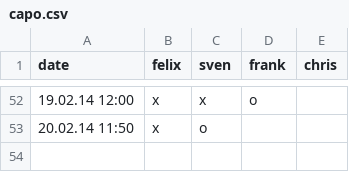
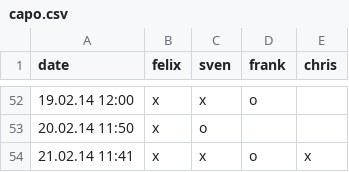
Before and after one commit to makefu/capo, a CSV file: capo.csv, drawn as a sheet; only a part is shown, gaps mark what is left out.

Commit message:
test

```diff
--- a/capo.csv
+++ b/capo.csv
@@ -53 +53,2 @@ date,felix,sven,frank,chris
 20.02.14 11:50,x,o,,
+21.02.14 11:41,x,x,o,x
```
